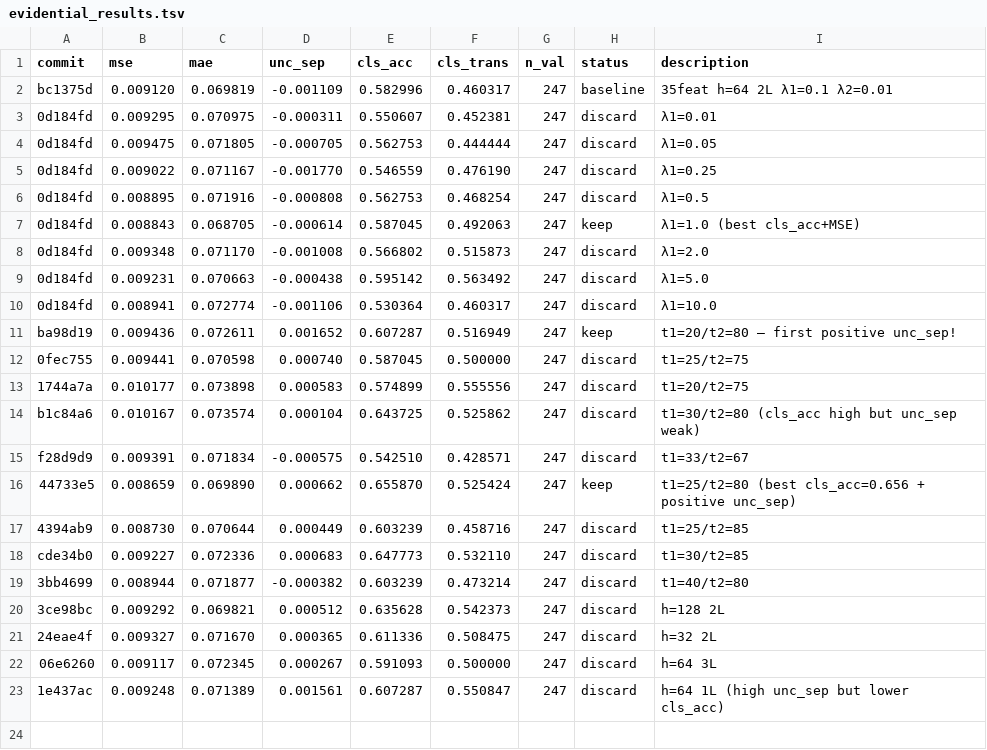
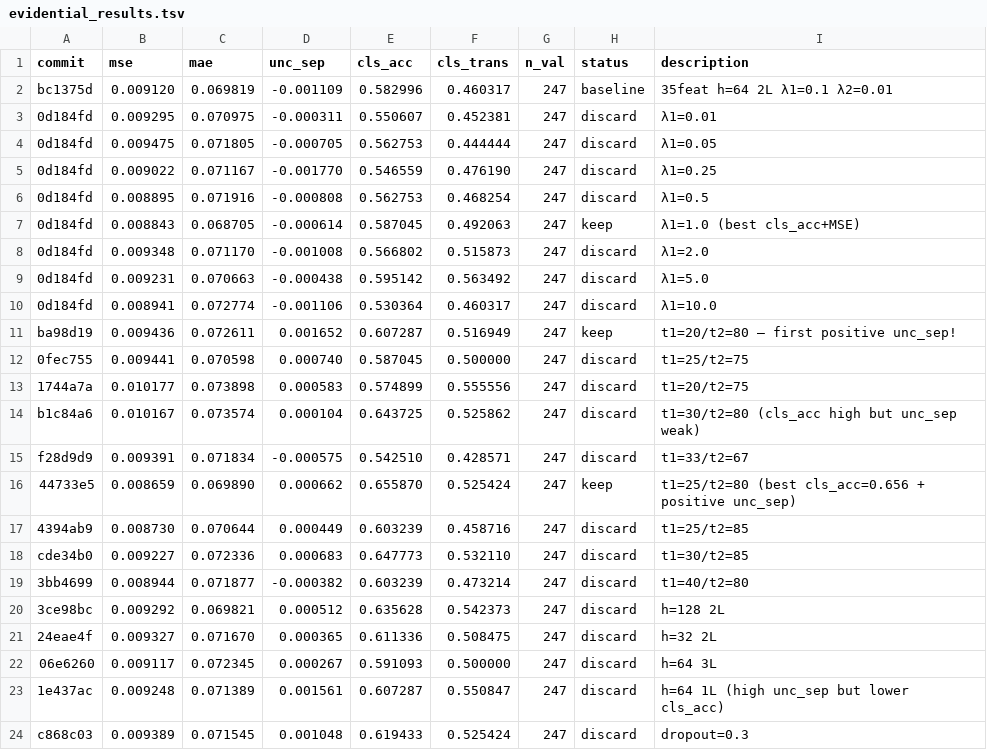
Before and after one commit to jayscpu/autosearch, a TSV file: evidential/evidential_results.tsv, drawn as a sheet.

Commit message:
exp 26: dropout=0.3 — unc_sep=+0.001048 cls_acc=0.619 [discard]

```diff
--- a/evidential/evidential_results.tsv
+++ b/evidential/evidential_results.tsv
@@ -23 +23,2 @@ cde34b0	0.009227	0.072336	0.000683	0.647773	0.532110	247	discard	t1=30/t2=85
 1e437ac	0.009248	0.071389	0.001561	0.607287	0.550847	247	discard	h=64 1L (high unc_sep but lower cls_acc)
+c868c03	0.009389	0.071545	0.001048	0.619433	0.525424	247	discard	dropout=0.3
```
